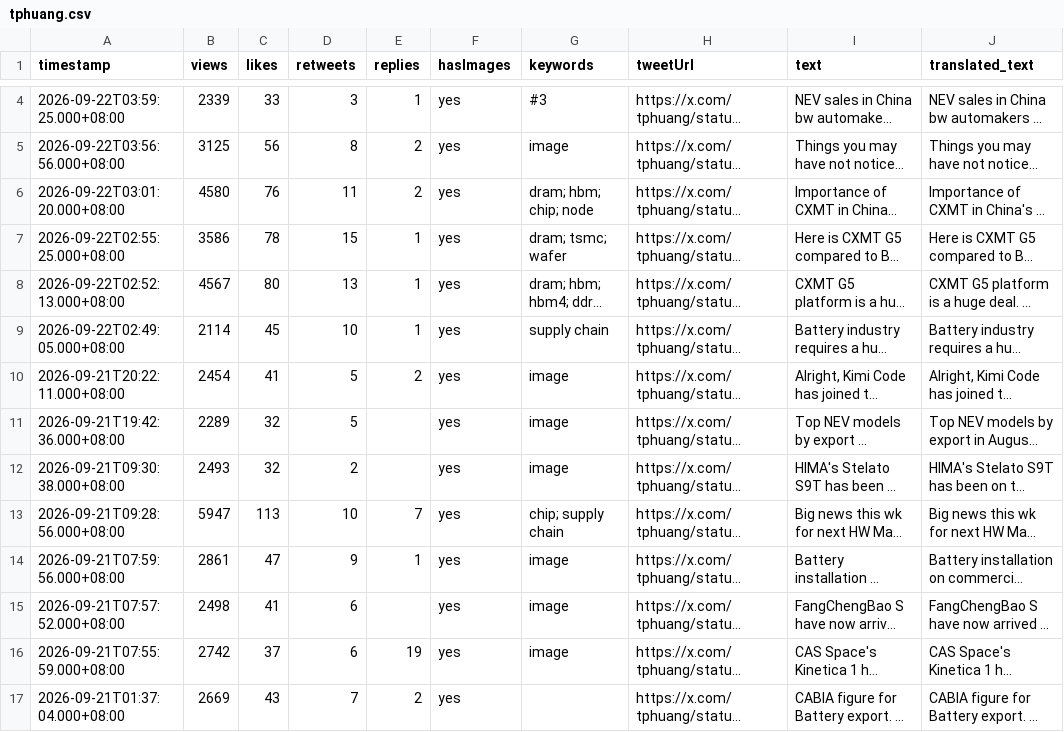
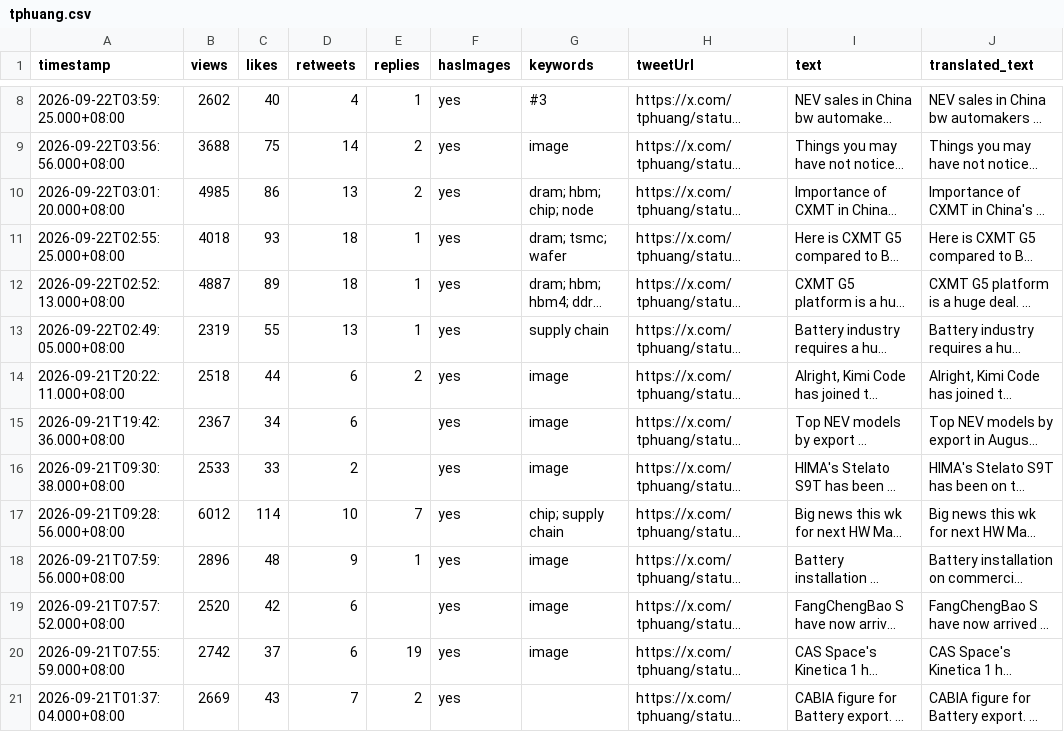
Before and after one commit to Evaline8485/TrendForceDashboard, a CSV file: csv/tphuang.csv, drawn as a sheet; only a part is shown, gaps mark what is left out; long unchanged cells end in …; addresses are those after the commit; the diff covers the shown part only; the diff names each change by its address in the sheet, - before the commit and + after, or states it on an @@ line.

```diff
--- a/csv/tphuang.csv
+++ b/csv/tphuang.csv
-B8 (views): 2339
+B8 (views): 2602
-C8 (likes): 33
+C8 (likes): 40
-D8 (retweets): 3
+D8 (retweets): 4
-B9 (views): 3125
+B9 (views): 3688
-C9 (likes): 56
+C9 (likes): 75
-D9 (retweets): 8
+D9 (retweets): 14
-B10 (views): 4580
+B10 (views): 4985
-C10 (likes): 76
+C10 (likes): 86
-D10 (retweets): 11
+D10 (retweets): 13
-B11 (views): 3586
+B11 (views): 4018
-C11 (likes): 78
+C11 (likes): 93
-D11 (retweets): 15
+D11 (retweets): 18
-B12 (views): 4567
+B12 (views): 4887
-C12 (likes): 80
+C12 (likes): 89
-D12 (retweets): 13
+D12 (retweets): 18
-B13 (views): 2114
+B13 (views): 2319
-C13 (likes): 45
+C13 (likes): 55
-D13 (retweets): 10
+D13 (retweets): 13
-B14 (views): 2454
+B14 (views): 2518
-C14 (likes): 41
+C14 (likes): 44
-D14:D15 (retweets): 5
+D14:D15 (retweets): 6
-B15 (views): 2289
+B15 (views): 2367
-C15 (likes): 32
+C15 (likes): 34
-B16 (views): 2493
+B16 (views): 2533
-C16 (likes): 32
+C16 (likes): 33
-B17 (views): 5947
+B17 (views): 6012
-C17 (likes): 113
+C17 (likes): 114
-B18 (views): 2861
+B18 (views): 2896
-C18 (likes): 47
+C18 (likes): 48
-B19 (views): 2498
+B19 (views): 2520
-C19 (likes): 41
+C19 (likes): 42
```
Also changed, not shown: 4 added rows and 8 edited cells elsewhere in this file, csv/HyperTechInvest.csv, csv/SemiAnalysis_.csv, 43 other files.
